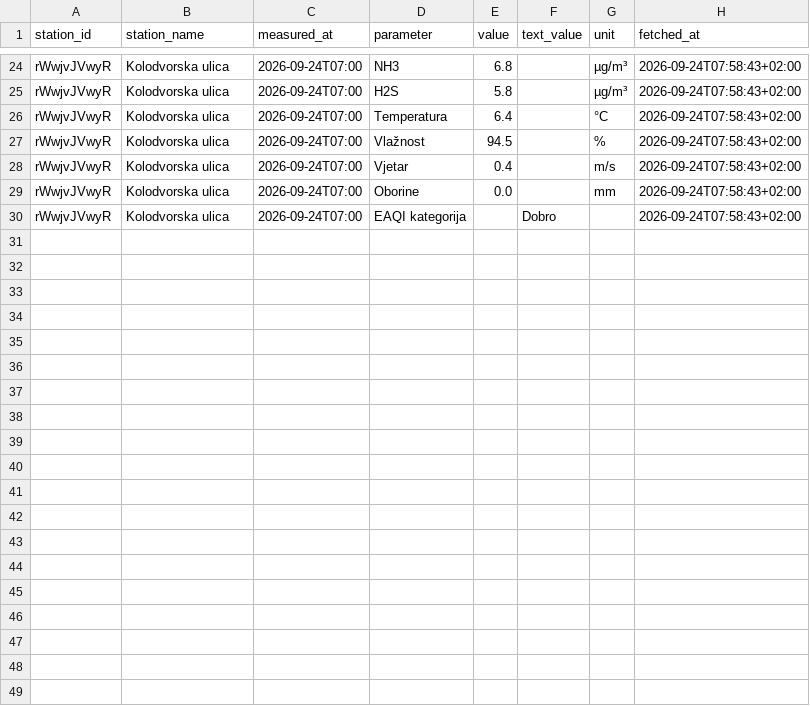
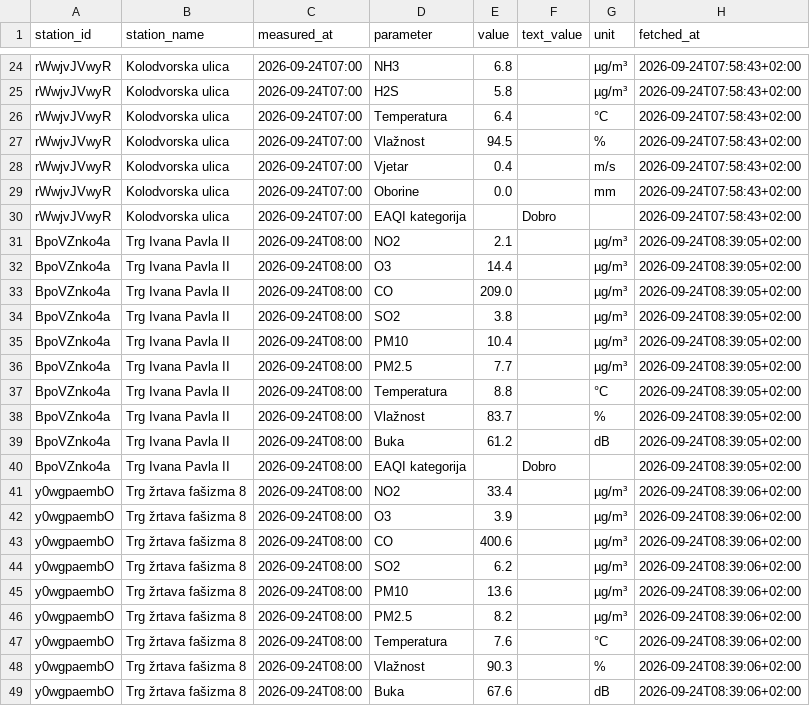
Before and after one commit to vgalicc/HomeAirQuality, a CSV file: data/2026/09/2026-09-24.csv, drawn as a sheet; only a part is shown, gaps mark what is left out; the diff covers the shown part only.

Commit message:
Očitanje 2026-09-24 06:39 UTC

```diff
--- a/data/2026/09/2026-09-24.csv
+++ b/data/2026/09/2026-09-24.csv
@@ -30 +30,20 @@ rWwjvJVwyR,Kolodvorska ulica,2026-09-24T07:00,Oborine,0.0,,mm,2026-09-24T07:58:4
 rWwjvJVwyR,Kolodvorska ulica,2026-09-24T07:00,EAQI kategorija,,Dobro,,2026-09-24T07:58:43+02:00
+BpoVZnko4a,Trg Ivana Pavla II,2026-09-24T08:00,NO2,2.1,,µg/m³,2026-09-24T08:39:05+02:00
+BpoVZnko4a,Trg Ivana Pavla II,2026-09-24T08:00,O3,14.4,,µg/m³,2026-09-24T08:39:05+02:00
+BpoVZnko4a,Trg Ivana Pavla II,2026-09-24T08:00,CO,209.0,,µg/m³,2026-09-24T08:39:05+02:00
+BpoVZnko4a,Trg Ivana Pavla II,2026-09-24T08:00,SO2,3.8,,µg/m³,2026-09-24T08:39:05+02:00
+BpoVZnko4a,Trg Ivana Pavla II,2026-09-24T08:00,PM10,10.4,,µg/m³,2026-09-24T08:39:05+02:00
+BpoVZnko4a,Trg Ivana Pavla II,2026-09-24T08:00,PM2.5,7.7,,µg/m³,2026-09-24T08:39:05+02:00
+BpoVZnko4a,Trg Ivana Pavla II,2026-09-24T08:00,Temperatura,8.8,,°C,2026-09-24T08:39:05+02:00
+BpoVZnko4a,Trg Ivana Pavla II,2026-09-24T08:00,Vlažnost,83.7,,%,2026-09-24T08:39:05+02:00
+BpoVZnko4a,Trg Ivana Pavla II,2026-09-24T08:00,Buka,61.2,,dB,2026-09-24T08:39:05+02:00
+BpoVZnko4a,Trg Ivana Pavla II,2026-09-24T08:00,EAQI kategorija,,Dobro,,2026-09-24T08:39:05+02:00
+y0wgpaembO,Trg žrtava fašizma 8,2026-09-24T08:00,NO2,33.4,,µg/m³,2026-09-24T08:39:06+02:00
+y0wgpaembO,Trg žrtava fašizma 8,2026-09-24T08:00,O3,3.9,,µg/m³,2026-09-24T08:39:06+02:00
+y0wgpaembO,Trg žrtava fašizma 8,2026-09-24T08:00,CO,400.6,,µg/m³,2026-09-24T08:39:06+02:00
+y0wgpaembO,Trg žrtava fašizma 8,2026-09-24T08:00,SO2,6.2,,µg/m³,2026-09-24T08:39:06+02:00
+y0wgpaembO,Trg žrtava fašizma 8,2026-09-24T08:00,PM10,13.6,,µg/m³,2026-09-24T08:39:06+02:00
+y0wgpaembO,Trg žrtava fašizma 8,2026-09-24T08:00,PM2.5,8.2,,µg/m³,2026-09-24T08:39:06+02:00
+y0wgpaembO,Trg žrtava fašizma 8,2026-09-24T08:00,Temperatura,7.6,,°C,2026-09-24T08:39:06+02:00
+y0wgpaembO,Trg žrtava fašizma 8,2026-09-24T08:00,Vlažnost,90.3,,%,2026-09-24T08:39:06+02:00
+y0wgpaembO,Trg žrtava fašizma 8,2026-09-24T08:00,Buka,67.6,,dB,2026-09-24T08:39:06+02:00
```
Also changed, not shown: 10 added rows elsewhere in this file.
